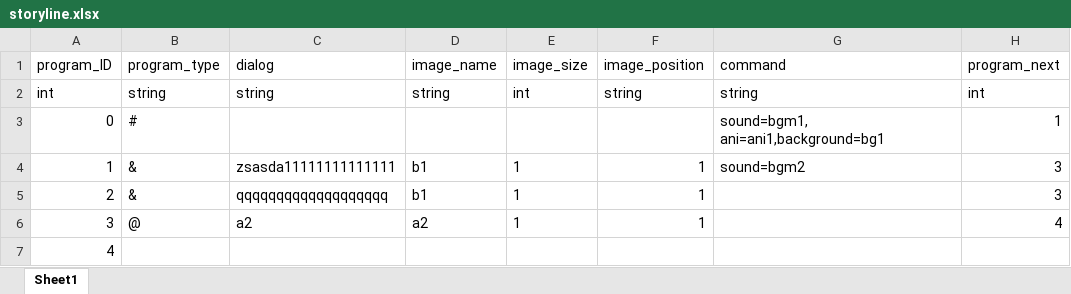
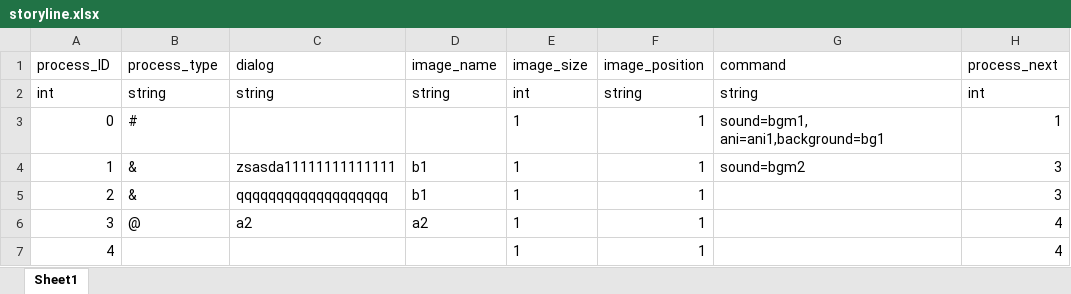
Before and after one commit to Ximuu7/game-development1, an Excel workbook: Assets/Resources/storyline.xlsx, sheet Sheet1, drawn as a sheet; values as stored, in another font and other column widths than the file's, no borders; the diff names each change by its address in the sheet, - before the commit and + after, or states it on an @@ line.

```diff
--- a/Assets/Resources/storyline.xlsx (sheet Sheet1)
+++ b/Assets/Resources/storyline.xlsx (sheet Sheet1)
-A1: program_ID
+A1: process_ID
-B1: program_type
+B1: process_type
-H1: program_next
+H1: process_next
-E3 (image_size): (empty)
+E3 (image_size): 1
-F3 (image_position): (empty)
+F3 (image_position): 1
-E7 (image_size): (empty)
+E7 (image_size): 1
-F7 (image_position): (empty)
+F7 (image_position): 1
-H7 (process_next): (empty)
+H7 (process_next): 4
```
Also changed, not shown: 8 other files.
